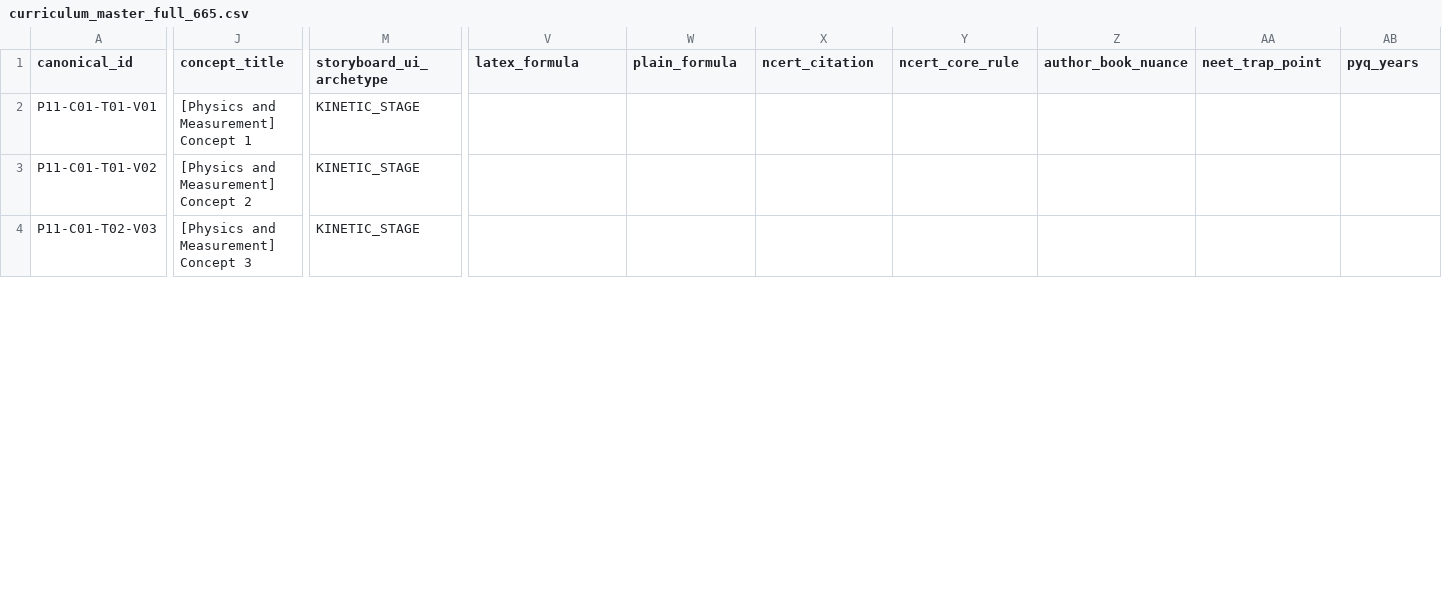
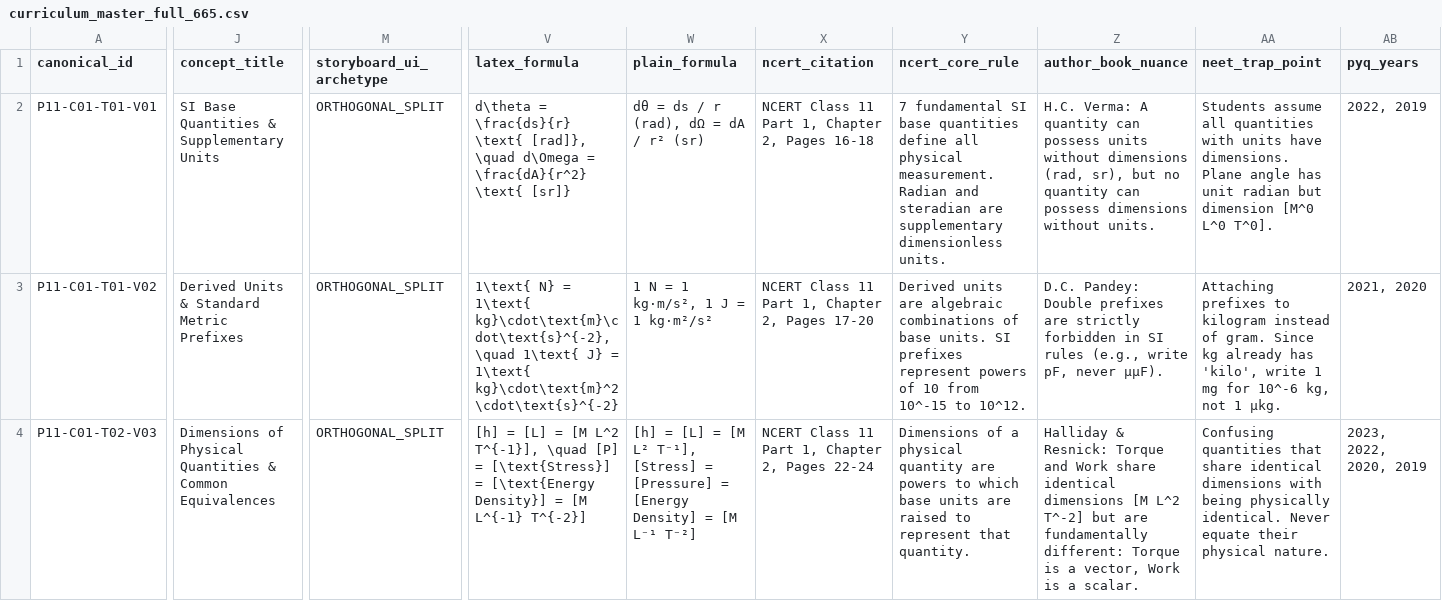
Before and after one commit to Srshkmr5/neet-video-pipeline, a CSV file: queue/curriculum_master_full_665.csv, drawn as a sheet; only a part is shown, gaps mark what is left out; the diff covers the shown part only; the diff names each change by its address in the sheet, - before the commit and + after, or states it on an @@ line.

Commit message:
feat(physics-unit1): fact-check, verify & prepare batch render pipeline for Unit 1 (8 concepts)

```diff
--- a/queue/curriculum_master_full_665.csv
+++ b/queue/curriculum_master_full_665.csv
-J2 (concept_title): [Physics and Measurement] Concept 1
+J2 (concept_title): SI Base Quantities & Supplementary Units
-M2:M4 (storyboard_ui_archetype): KINETIC_STAGE
+M2:M4 (storyboard_ui_archetype): ORTHOGONAL_SPLIT
-V2 (latex_formula): (empty)
+V2 (latex_formula): d\theta = \frac{ds}{r} \text{ [rad]}, \quad d\Omega = \frac{dA}{r^2} \text{ [sr]}
-W2 (plain_formula): (empty)
+W2 (plain_formula): dθ = ds / r (rad), dΩ = dA / r² (sr)
-X2 (ncert_citation): (empty)
+X2 (ncert_citation): NCERT Class 11 Part 1, Chapter 2, Pages 16-18
-Y2 (ncert_core_rule): (empty)
+Y2 (ncert_core_rule): 7 fundamental SI base quantities define all physical measurement. Radian and steradian are supplementary dimensionless units.
-Z2 (author_book_nuance): (empty)
+Z2 (author_book_nuance): H.C. Verma: A quantity can possess units without dimensions (rad, sr), but no quantity can possess dimensions without units.
-AA2 (neet_trap_point): (empty)
+AA2 (neet_trap_point): Students assume all quantities with units have dimensions. Plane angle has unit radian but dimension [M^0 L^0 T^0].
-AB2 (pyq_years): (empty)
+AB2 (pyq_years): 2022, 2019
-J3 (concept_title): [Physics and Measurement] Concept 2
+J3 (concept_title): Derived Units & Standard Metric Prefixes
-V3 (latex_formula): (empty)
+V3 (latex_formula): 1\text{ N} = 1\text{ kg}\cdot\text{m}\cdot\text{s}^{-2}, \quad 1\text{ J} = 1\text{ kg}\cdot\text{m}^2\cdot\text{s}^{-2}
-W3 (plain_formula): (empty)
+W3 (plain_formula): 1 N = 1 kg·m/s², 1 J = 1 kg·m²/s²
-X3 (ncert_citation): (empty)
+X3 (ncert_citation): NCERT Class 11 Part 1, Chapter 2, Pages 17-20
-Y3 (ncert_core_rule): (empty)
+Y3 (ncert_core_rule): Derived units are algebraic combinations of base units. SI prefixes represent powers of 10 from 10^-15 to 10^12.
-Z3 (author_book_nuance): (empty)
+Z3 (author_book_nuance): D.C. Pandey: Double prefixes are strictly forbidden in SI rules (e.g., write pF, never μμF).
-AA3 (neet_trap_point): (empty)
+AA3 (neet_trap_point): Attaching prefixes to kilogram instead of gram. Since kg already has 'kilo', write 1 mg for 10^-6 kg, not 1 μkg.
-AB3 (pyq_years): (empty)
+AB3 (pyq_years): 2021, 2020
-J4 (concept_title): [Physics and Measurement] Concept 3
+J4 (concept_title): Dimensions of Physical Quantities & Common Equivalences
-V4 (latex_formula): (empty)
+V4 (latex_formula): [h] = [L] = [M L^2 T^{-1}], \quad [P] = [\text{Stress}] = [\text{Energy Density}] = [M L^{-1} T^{-2}]
-W4 (plain_formula): (empty)
+W4 (plain_formula): [h] = [L] = [M L² T⁻¹], [Stress] = [Pressure] = [Energy Density] = [M L⁻¹ T⁻²]
-X4 (ncert_citation): (empty)
+X4 (ncert_citation): NCERT Class 11 Part 1, Chapter 2, Pages 22-24
-Y4 (ncert_core_rule): (empty)
+Y4 (ncert_core_rule): Dimensions of a physical quantity are powers to which base units are raised to represent that quantity.
-Z4 (author_book_nuance): (empty)
+Z4 (author_book_nuance): Halliday & Resnick: Torque and Work share identical dimensions [M L^2 T^-2] but are fundamentally different: Torque is a vector, Work is a scalar.
-AA4 (neet_trap_point): (empty)
+AA4 (neet_trap_point): Confusing quantities that share identical dimensions with being physically identical. Never equate their physical nature.
-AB4 (pyq_years): (empty)
+AB4 (pyq_years): 2023, 2022, 2020, 2019
```
Also changed, not shown: 53 edited cells elsewhere in this file, 8 other files.
